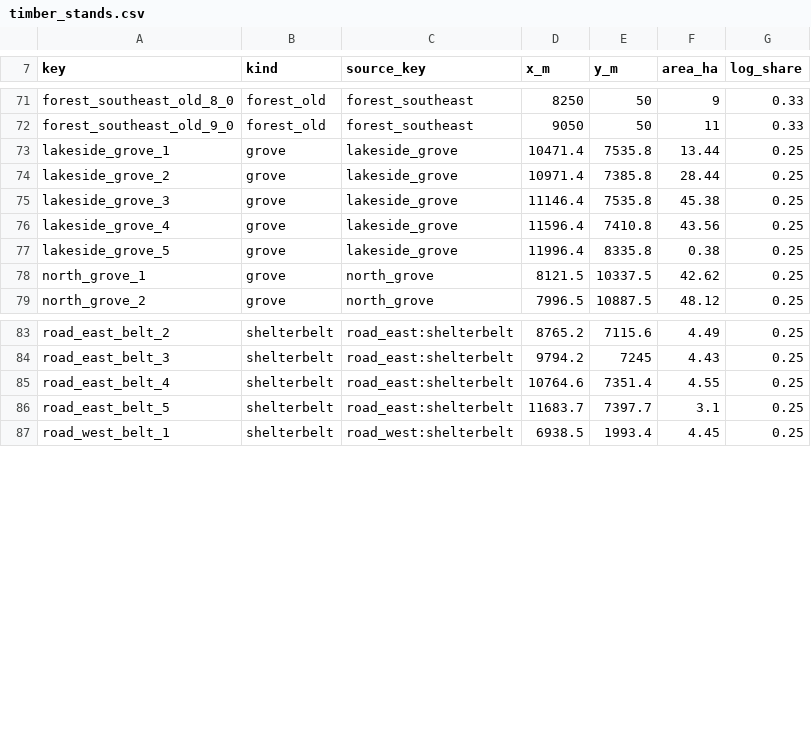
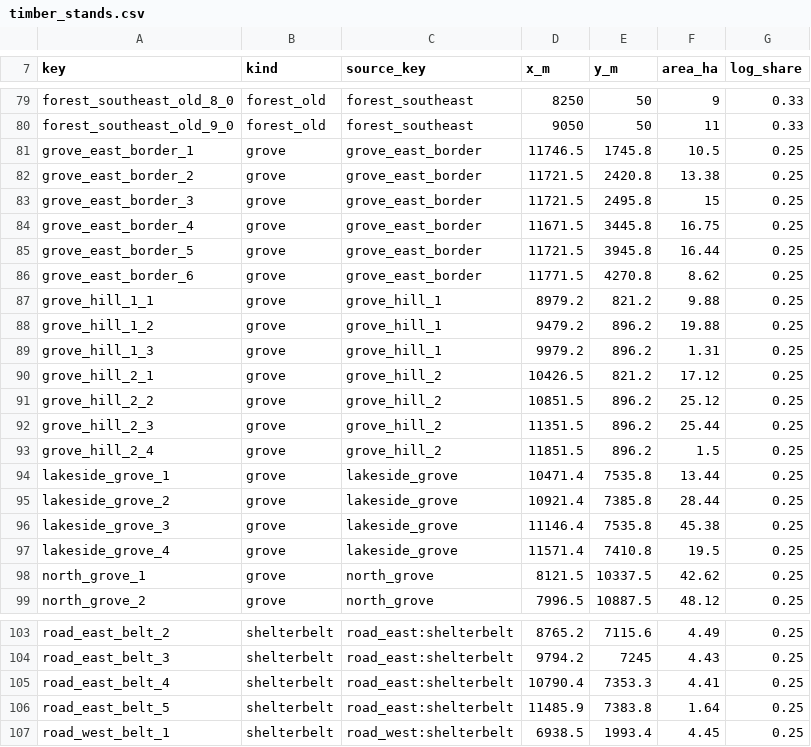
Before and after one commit to algb006/kolkhoz_root, a CSV file: tables/timber_stands.csv, drawn as a sheet; only a part is shown, gaps mark what is left out; the diff covers the shown part only.

```diff
--- a/tables/timber_stands.csv
+++ b/tables/timber_stands.csv
@@ -72,7 +80,19 @@ forest_southeast_old_8_0,forest_old,forest_southeast,8250,50,9,0.33
 forest_southeast_old_9_0,forest_old,forest_southeast,9050,50,11,0.33
+grove_east_border_1,grove,grove_east_border,11746.5,1745.8,10.5,0.25
+grove_east_border_2,grove,grove_east_border,11721.5,2420.8,13.38,0.25
+grove_east_border_3,grove,grove_east_border,11721.5,2495.8,15,0.25
+grove_east_border_4,grove,grove_east_border,11671.5,3445.8,16.75,0.25
+grove_east_border_5,grove,grove_east_border,11721.5,3945.8,16.44,0.25
+grove_east_border_6,grove,grove_east_border,11771.5,4270.8,8.62,0.25
+grove_hill_1_1,grove,grove_hill_1,8979.2,821.2,9.88,0.25
+grove_hill_1_2,grove,grove_hill_1,9479.2,896.2,19.88,0.25
+grove_hill_1_3,grove,grove_hill_1,9979.2,896.2,1.31,0.25
+grove_hill_2_1,grove,grove_hill_2,10426.5,821.2,17.12,0.25
+grove_hill_2_2,grove,grove_hill_2,10851.5,896.2,25.12,0.25
+grove_hill_2_3,grove,grove_hill_2,11351.5,896.2,25.44,0.25
+grove_hill_2_4,grove,grove_hill_2,11851.5,896.2,1.5,0.25
 lakeside_grove_1,grove,lakeside_grove,10471.4,7535.8,13.44,0.25
-lakeside_grove_2,grove,lakeside_grove,10971.4,7385.8,28.44,0.25
+lakeside_grove_2,grove,lakeside_grove,10921.4,7385.8,28.44,0.25
 lakeside_grove_3,grove,lakeside_grove,11146.4,7535.8,45.38,0.25
-lakeside_grove_4,grove,lakeside_grove,11596.4,7410.8,43.56,0.25
-lakeside_grove_5,grove,lakeside_grove,11996.4,8335.8,0.38,0.25
+lakeside_grove_4,grove,lakeside_grove,11571.4,7410.8,19.5,0.25
 north_grove_1,grove,north_grove,8121.5,10337.5,42.62,0.25
@@ -84,4 +104,4 @@ road_east_belt_2,shelterbelt,road_east:shelterbelt,8765.2,7115.6,4.49,0.25
 road_east_belt_3,shelterbelt,road_east:shelterbelt,9794.2,7245,4.43,0.25
-road_east_belt_4,shelterbelt,road_east:shelterbelt,10764.6,7351.4,4.55,0.25
-road_east_belt_5,shelterbelt,road_east:shelterbelt,11683.7,7397.7,3.1,0.25
+road_east_belt_4,shelterbelt,road_east:shelterbelt,10790.4,7353.3,4.41,0.25
+road_east_belt_5,shelterbelt,road_east:shelterbelt,11485.9,7383.8,1.64,0.25
 road_west_belt_1,shelterbelt,road_west:shelterbelt,6938.5,1993.4,4.45,0.25
```
Also changed, not shown: 8 added rows elsewhere in this file, tables/roads.csv, tables/start_layout.csv.
